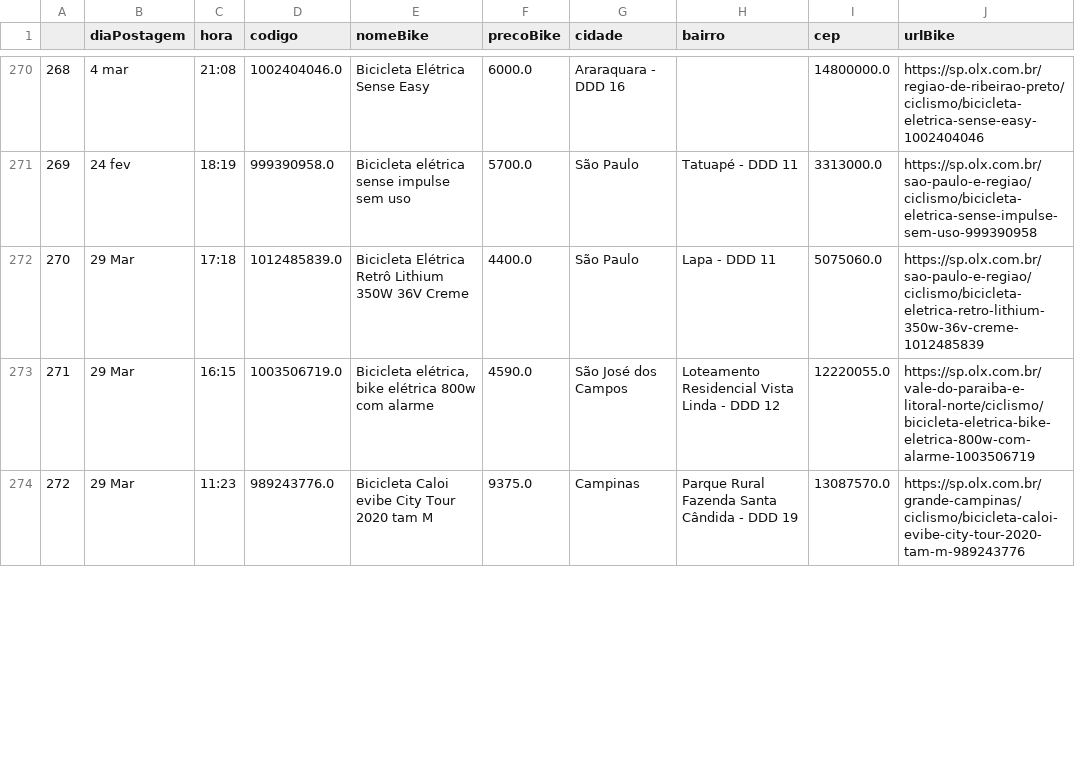
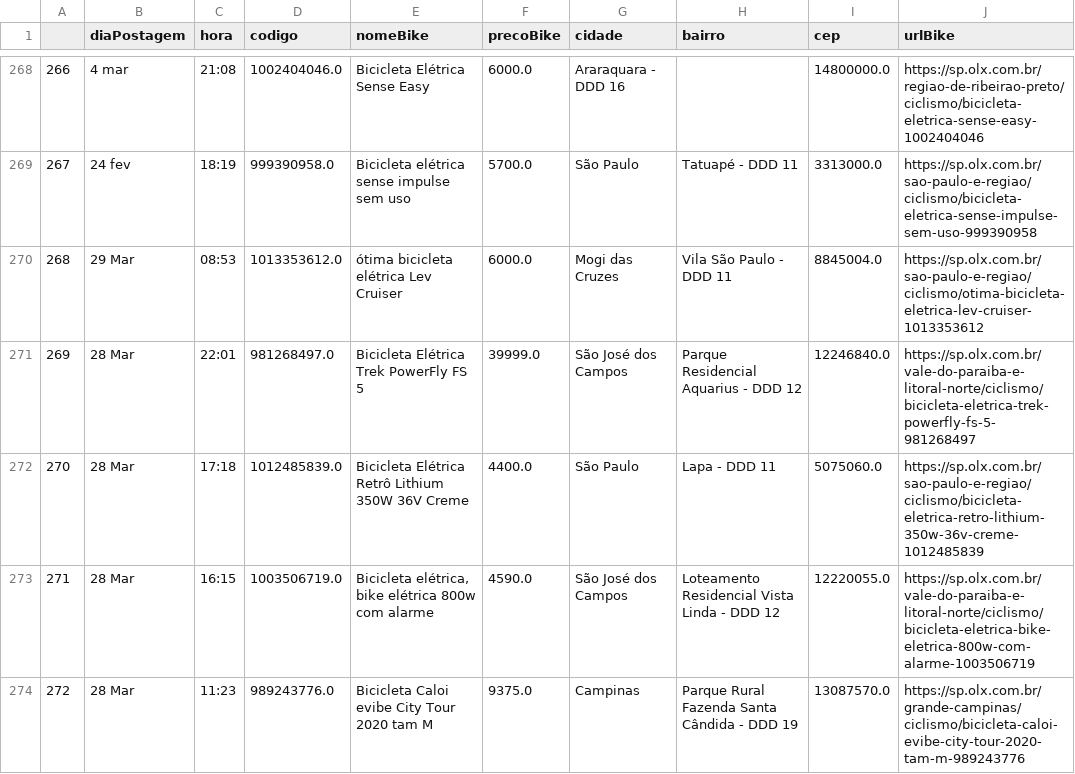
Before and after one commit to cmpaulo/webScrap, a CSV file: dados_bike_busca_clean.csv, drawn as a sheet; only a part is shown, gaps mark what is left out; the diff covers the shown part only; the diff names each change by its address in the sheet, - before the commit and + after, or states it on an @@ line.

```diff
--- a/dados_bike_busca_clean.csv
+++ b/dados_bike_busca_clean.csv
@@ column A renumbered between rows 4 and 312 @@
+row 270: 268 | 29 Mar | 08:53 | 1013353612.0 | ótima bicicleta elétrica Lev Cruiser | 6000.0 | Mogi das Cruzes | Vila São Paulo - DDD 11 | 8845004.0 | https://sp.olx.com.br/sao-paulo-e-regiao/ciclismo/otima-bicicleta-eletrica-lev-cruiser-1013353612
+row 271: 269 | 28 Mar | 22:01 | 981268497.0 | Bicicleta Elétrica Trek PowerFly FS 5 | 39999.0 | São José dos Campos | Parque Residencial Aquarius - DDD 12 | 12246840.0 | https://sp.olx.com.br/vale-do-paraiba-e-litoral-norte/ciclismo/bicicleta-eletrica-trek-powerfly-fs-5-981268497
-B272:B274 (diaPostagem): 29 Mar
+B272:B274 (diaPostagem): 28 Mar
```
Also changed, not shown: 2 added rows, 6 removed rows and 55 edited cells elsewhere in this file, 4 other files.
